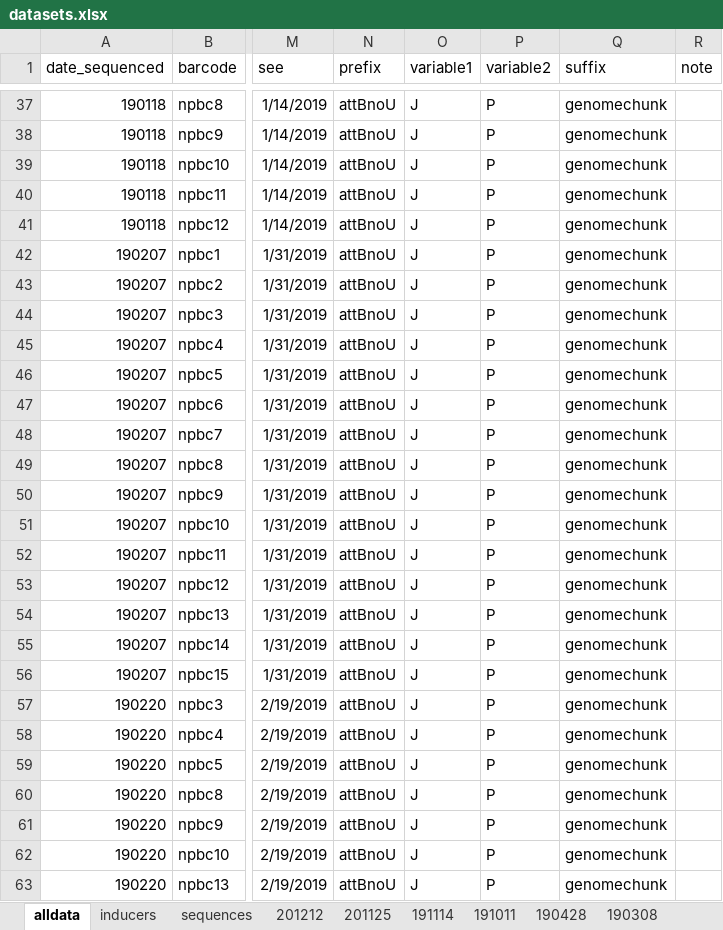
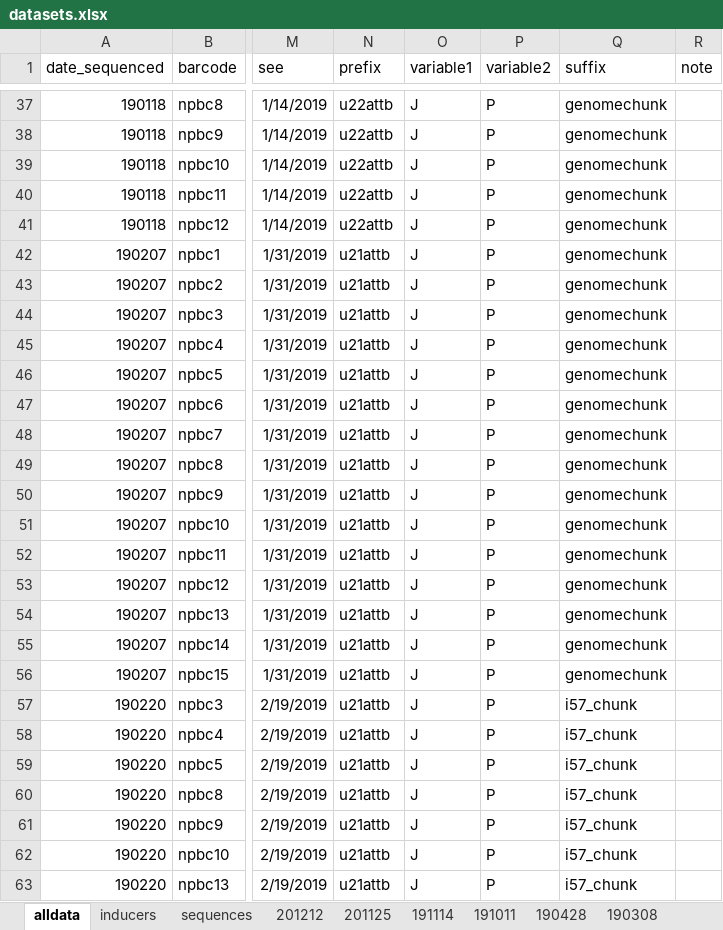
Before and after one commit to dr3y/andreys_np_tools, an Excel workbook: input/datasets.xlsx, sheet alldata, drawn as a sheet; only a part is shown, gaps mark what is left out; values as stored, in another font and other column widths than the file's, no borders; the diff covers the shown part only; the diff names each change by its address in the sheet, - before the commit and + after, or states it on an @@ line.

```diff
--- a/input/datasets.xlsx (sheet alldata)
+++ b/input/datasets.xlsx (sheet alldata)
-N37:N41 (prefix): attBnoU
+N37:N41 (prefix): u22attb
-N42:N63 (prefix): attBnoU
+N42:N63 (prefix): u21attb
-Q57:Q63 (suffix): genomechunk
+Q57:Q63 (suffix): i57_chunk
```
Also changed, not shown: 182 edited cells elsewhere in this sheet, sheet sequences, 1 other file.
